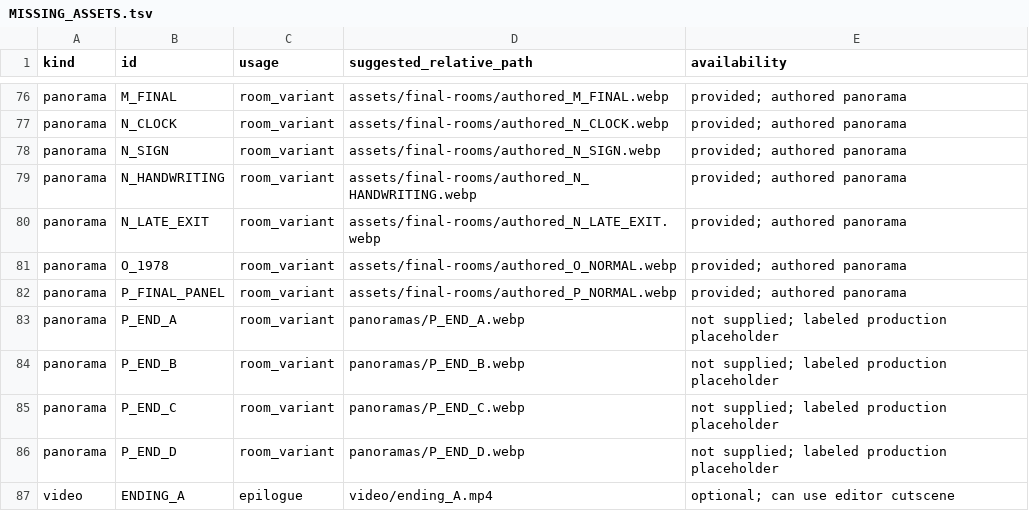
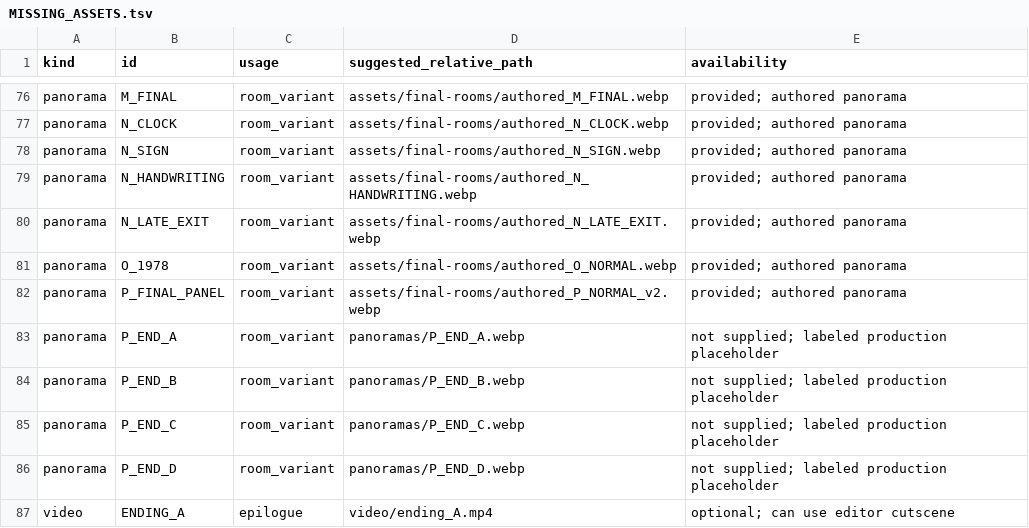
Before and after one commit to oprimeroman-art/Tihaya-Voda, a TSV file: reports/MISSING_ASSETS.tsv, drawn as a sheet; only a part is shown, gaps mark what is left out.

Commit message:
Improve puzzles, panorama staging, ending presentation and web delivery (#18)
Verified four real UI routes (509 actions), all 128 available actions, editor exports, authored image hashes and all 82 original media checksums. Preserve the approved plot and original audio/video.

```diff
--- a/reports/MISSING_ASSETS.tsv
+++ b/reports/MISSING_ASSETS.tsv
@@ -81,3 +81,3 @@ panorama	N_LATE_EXIT	room_variant	assets/final-rooms/authored_N_LATE_EXIT.webp	p
 panorama	O_1978	room_variant	assets/final-rooms/authored_O_NORMAL.webp	provided; authored panorama
-panorama	P_FINAL_PANEL	room_variant	assets/final-rooms/authored_P_NORMAL.webp	provided; authored panorama
+panorama	P_FINAL_PANEL	room_variant	assets/final-rooms/authored_P_NORMAL_v2.webp	provided; authored panorama
 panorama	P_END_A	room_variant	panoramas/P_END_A.webp	not supplied; labeled production placeholder
```
Also changed, not shown: studio/content/PRODUCTION/09_ASSET_SLOTS.tsv, 49 other files.
